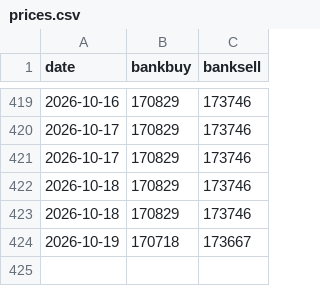
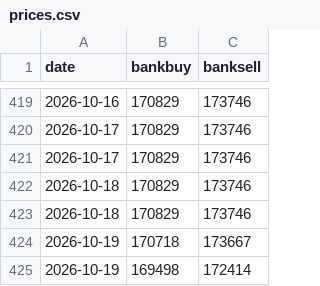
Before and after one commit to crloh2710/uobgoldscrape, a CSV file: prices.csv, drawn as a sheet; only a part is shown, gaps mark what is left out.

```diff
--- a/prices.csv
+++ b/prices.csv
@@ -424 +424,2 @@
 2026-10-19,170718,173667
+2026-10-19,169498,172414
```
